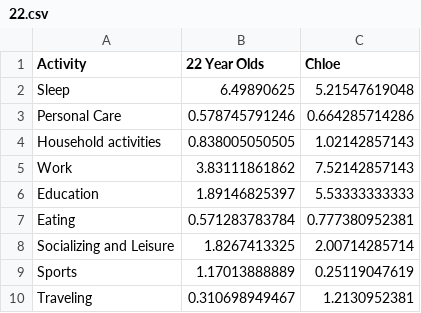
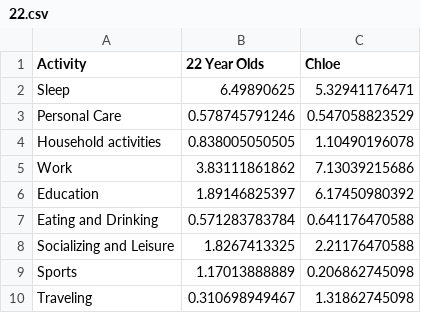
Before and after one commit to chklimansilver/chklimansilver.github.io, a CSV file: data/22.csv, drawn as a sheet.

```diff
--- a/data/22.csv
+++ b/data/22.csv
@@ -1,10 +1,10 @@
 Activity,22 Year Olds, Chloe
-Sleep,6.49890625,5.21547619048
-Personal Care,0.578745791246,0.664285714286
-Household activities,0.838005050505,1.02142857143
-Work,3.83111861862,7.52142857143
-Education,1.89146825397,5.53333333333
-Eating,0.571283783784,0.777380952381
-Socializing and Leisure,1.8267413325,2.00714285714
-Sports,1.17013888889,0.25119047619
-Traveling,0.310698949467,1.2130952381
+Sleep,6.49890625,5.32941176471
+Personal Care,0.578745791246,0.547058823529
+Household activities,0.838005050505,1.10490196078
+Work,3.83111861862,7.13039215686
+Education,1.89146825397,6.17450980392
+Eating and Drinking,0.571283783784,0.641176470588
+Socializing and Leisure,1.8267413325,2.21176470588
+Sports,1.17013888889,0.206862745098
+Traveling,0.310698949467,1.31862745098
```
Also changed, not shown: data/chloe.csv, data/everyone.csv, 6 other files.
